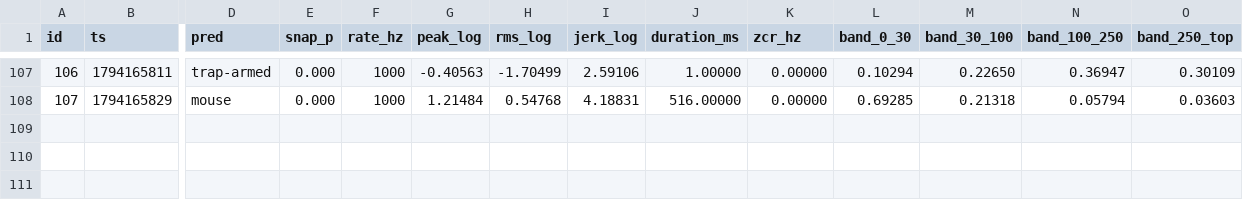
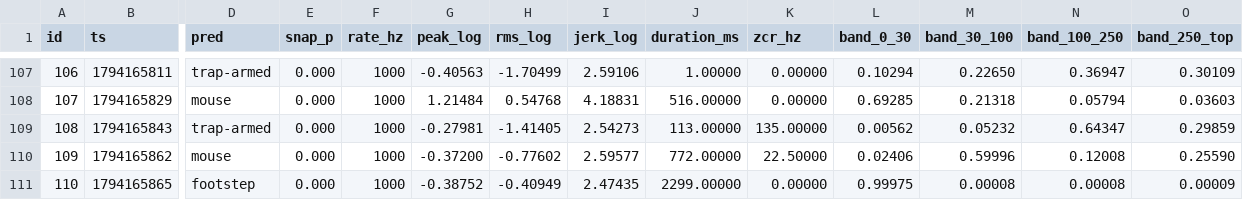
Before and after one commit to RandeLab/polh-kill, a CSV file: data/samples.csv, drawn as a sheet; only a part is shown, gaps mark what is left out; rows hold the shown columns only; the diff names each change by its address in the sheet, - before the commit and + after, or states it on an @@ line.

Commit message:
🐭 12 new captures from ze trap
Ze trap has been listening, and so on, and so on.

113 captures on ze device, 6 labelled.
Pushed by polh-kill v0.2.0 directly from ze ESP32-S3.

```diff
--- a/data/samples.csv
+++ b/data/samples.csv
+row 109: 108 | 1794165843 | trap-armed | 0.000 | 1000 | -0.27981 | -1.41405 | 2.54273 | 113.00000 | 135.00000 | 0.00562 | 0.05232 | 0.64347 | 0.29859
+row 110: 109 | 1794165862 | mouse | 0.000 | 1000 | -0.37200 | -0.77602 | 2.59577 | 772.00000 | 22.50000 | 0.02406 | 0.59996 | 0.12008 | 0.25590
+row 111: 110 | 1794165865 | footstep | 0.000 | 1000 | -0.38752 | -0.40949 | 2.47435 | 2299.00000 | 0.00000 | 0.99975 | 0.00008 | 0.00008 | 0.00009
```
Also changed, not shown: 14 other files.
